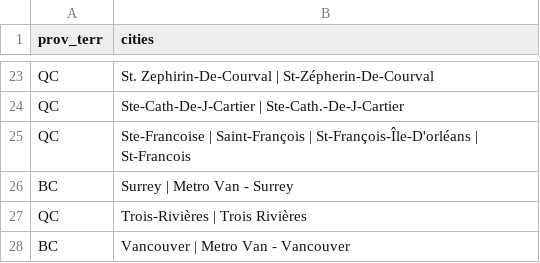
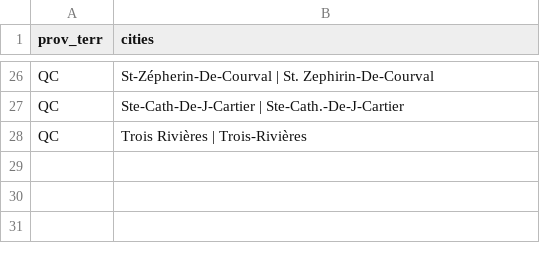
Before and after one commit to B-Nilson/napsreview, a CSV file: inst/extdata/issues/multiple_city_spellings.csv, drawn as a sheet; only a part is shown, gaps mark what is left out; the diff covers the shown part only.

```diff
--- a/inst/extdata/issues/multiple_city_spellings.csv
+++ b/inst/extdata/issues/multiple_city_spellings.csv
@@ -23,6 +26,3 @@
-"QC","St. Zephirin-De-Courval | St-Zépherin-De-Courval"
+"QC","St-Zépherin-De-Courval | St. Zephirin-De-Courval"
 "QC","Ste-Cath-De-J-Cartier | Ste-Cath.-De-J-Cartier"
-"QC","Ste-Francoise | Saint-François | St-François-Île-D'orléans | St-Francois"
-"BC","Surrey | Metro Van - Surrey"
-"QC","Trois-Rivières | Trois Rivières"
-"BC","Vancouver | Metro Van - Vancouver"
+"QC","Trois Rivières | Trois-Rivières"
```
Also changed, not shown: 14 added rows, 11 removed rows, 5 moved rows and 1 edited cell elsewhere in this file, inst/extdata/issues/invalid_values.csv, inst/extdata/issues/multiple_city_sites.csv, 5 other files.
